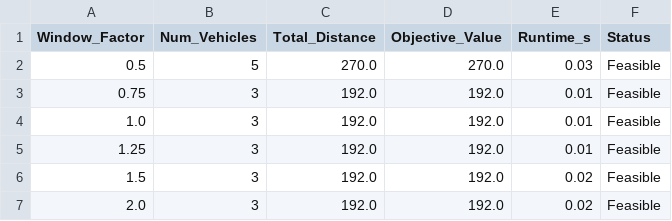
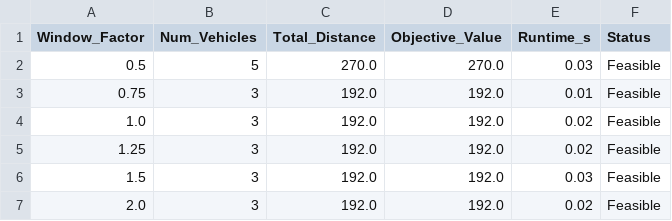
Before and after one commit to mehrshadgs/DM_1, a CSV file: Results/timewindow_tradeoff/timewindow_tradeoff_n25.csv, drawn as a sheet.

```diff
--- a/Results/timewindow_tradeoff/timewindow_tradeoff_n25.csv
+++ b/Results/timewindow_tradeoff/timewindow_tradeoff_n25.csv
@@ -3,5 +3,5 @@ Window_Factor,Num_Vehicles,Total_Distance,Objective_Value,Runtime_s,Status
 0.75,3,192.0,192.0,0.01,Feasible
-1.0,3,192.0,192.0,0.01,Feasible
-1.25,3,192.0,192.0,0.01,Feasible
-1.5,3,192.0,192.0,0.02,Feasible
+1.0,3,192.0,192.0,0.02,Feasible
+1.25,3,192.0,192.0,0.02,Feasible
+1.5,3,192.0,192.0,0.03,Feasible
 2.0,3,192.0,192.0,0.02,Feasible
```
Also changed, not shown: Results/timewindow_tradeoff/timewindow_tradeoff_n15.csv, Results/timewindow_tradeoff/timewindow_tradeoff_n20.csv, 2 other files.
